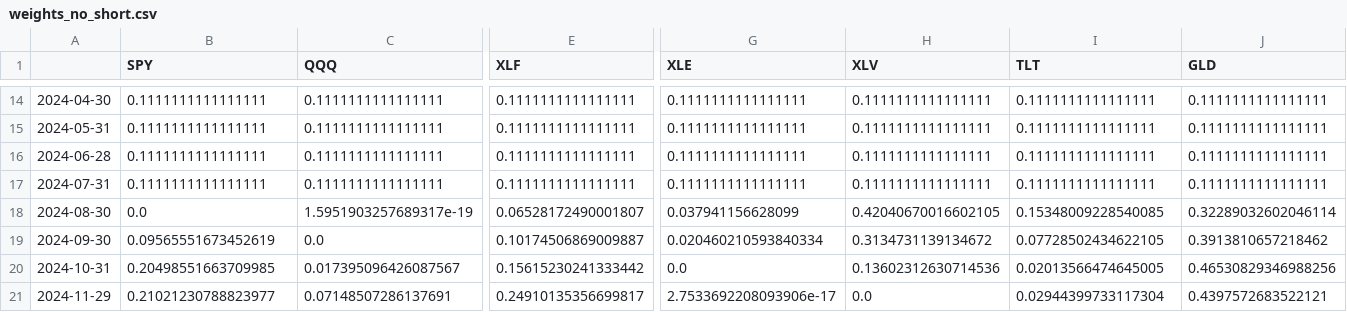
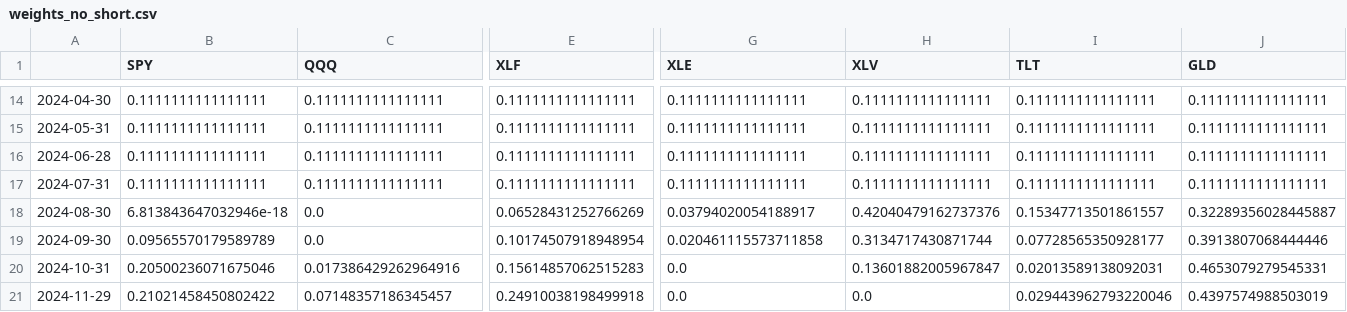
Before and after one commit to Gazizovvyacheslav/investments_project, a CSV file: results/weights_no_short.csv, drawn as a sheet; only a part is shown, gaps mark what is left out; the diff covers the shown part only; the diff names each change by its address in the sheet, - before the commit and + after, or states it on an @@ line.

```diff
--- a/results/weights_no_short.csv
+++ b/results/weights_no_short.csv
-B18 (SPY): 0.0
+B18 (SPY): 6.813843647032946e-18
-C18 (QQQ): 1.5951903257689317e-19
+C18 (QQQ): 0.0
-E18 (XLF): 0.06528172490001807
+E18 (XLF): 0.06528431252766269
-G18 (XLE): 0.037941156628099
+G18 (XLE): 0.03794020054188917
-H18 (XLV): 0.42040670016602105
+H18 (XLV): 0.42040479162737376
-I18 (TLT): 0.15348009228540085
+I18 (TLT): 0.15347713501861557
-J18 (GLD): 0.32289032602046114
+J18 (GLD): 0.32289356028445887
-B19 (SPY): 0.09565551673452619
+B19 (SPY): 0.09565570179589789
-E19 (XLF): 0.10174506869009887
+E19 (XLF): 0.10174507918948954
-G19 (XLE): 0.020460210593840334
+G19 (XLE): 0.020461115573711858
-H19 (XLV): 0.3134731139134672
+H19 (XLV): 0.3134717430871744
-I19 (TLT): 0.07728502434622105
+I19 (TLT): 0.07728565350928177
-J19 (GLD): 0.3913810657218462
+J19 (GLD): 0.3913807068444446
-B20 (SPY): 0.20498551663709985
+B20 (SPY): 0.20500236071675046
-C20 (QQQ): 0.017395096426087567
+C20 (QQQ): 0.017386429262964916
-E20 (XLF): 0.15615230241333442
+E20 (XLF): 0.15614857062515283
-H20 (XLV): 0.13602312630714536
+H20 (XLV): 0.13601882005967847
-I20 (TLT): 0.02013566474645005
+I20 (TLT): 0.02013589138092031
-J20 (GLD): 0.46530829346988256
+J20 (GLD): 0.4653079279545331
-B21 (SPY): 0.21021230788823977
+B21 (SPY): 0.21021458450802422
-C21 (QQQ): 0.07148507286137691
+C21 (QQQ): 0.07148357186345457
-E21 (XLF): 0.24910135356699817
+E21 (XLF): 0.24910038198499918
-G21 (XLE): 2.7533692208093906e-17
+G21 (XLE): 0.0
-I21 (TLT): 0.02944399733117304
+I21 (TLT): 0.029443962793220046
-J21 (GLD): 0.4397572683522121
+J21 (GLD): 0.4397574988503019
```
Also changed, not shown: 130 edited cells elsewhere in this file, results/calibration_grid.csv, results/efficient_frontier.csv, 9 other files.
